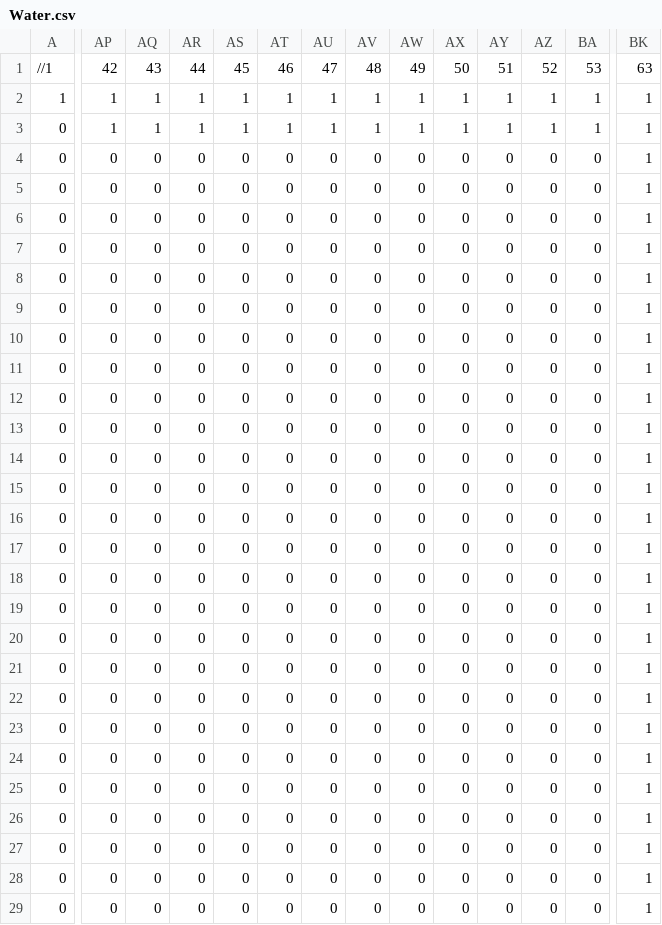
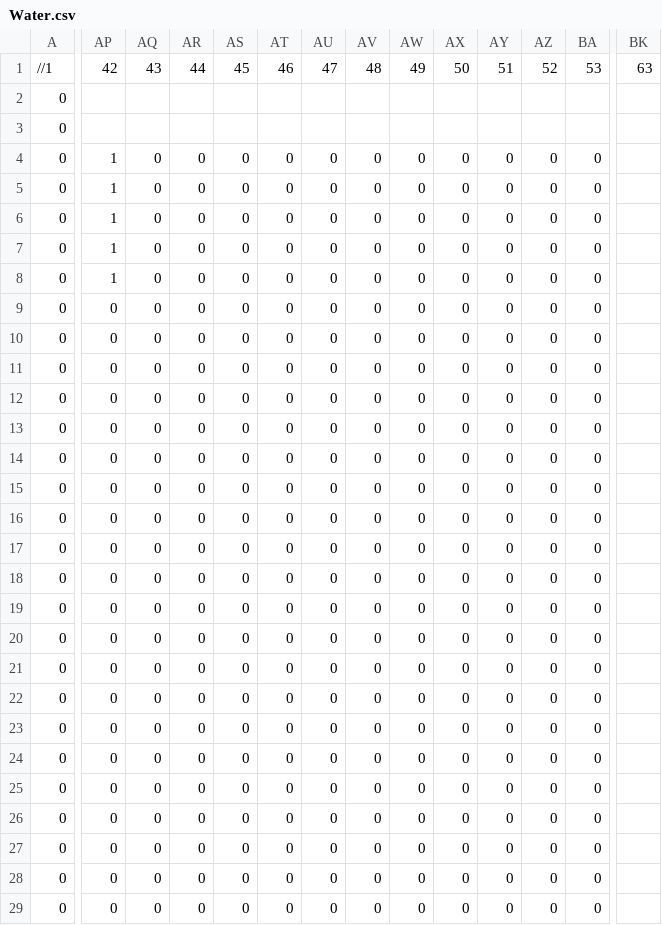
Before and after one commit to TemplarDon/SP3, a CSV file: Base/Image/Maps/Water.csv, drawn as a sheet; only a part is shown, gaps mark what is left out; the diff covers the shown part only; the diff names each change by its address in the sheet, - before the commit and + after, or states it on an @@ line.

```diff
--- a/Base/Image/Maps/Water.csv
+++ b/Base/Image/Maps/Water.csv
-A2: 1
+A2: 0
-AP2:AP3: 1
+AP2:AP3: (empty)
-AQ2:AQ3: 1
+AQ2:AQ3: (empty)
-AR2:AR3: 1
+AR2:AR3: (empty)
-AS2:AS3: 1
+AS2:AS3: (empty)
-AT2:AT3: 1
+AT2:AT3: (empty)
-AU2:AU3: 1
+AU2:AU3: (empty)
-AV2:AV3: 1
+AV2:AV3: (empty)
-AW2:AW3: 1
+AW2:AW3: (empty)
-AX2:AX3: 1
+AX2:AX3: (empty)
-AY2:AY3: 1
+AY2:AY3: (empty)
-AZ2:AZ3: 1
+AZ2:AZ3: (empty)
-BA2:BA3: 1
+BA2:BA3: (empty)
-BK2:BK29: 1
+BK2:BK29: (empty)
-AP4:AP8: 0
+AP4:AP8: 1
```
Also changed, not shown: 71 edited cells elsewhere in this file, Base/Image/Maps/Fire.csv, Base/Image/Maps/Tutorial.csv, 8 other files.
